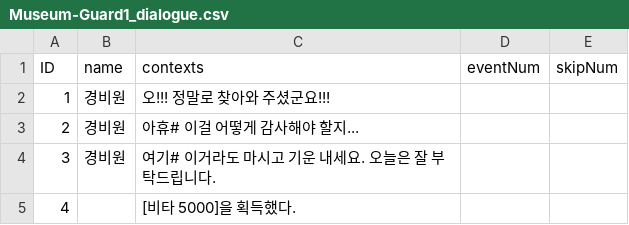
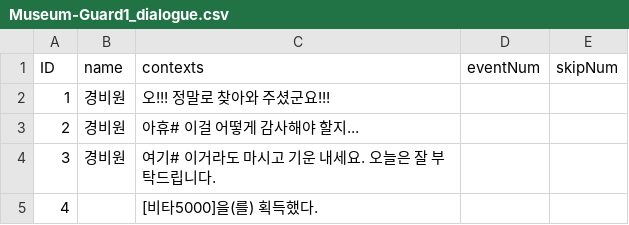
Before and after one commit to suacho0107/Pygmalion, a CSV file: Assets/Resources/Museum-Guard1_dialogue.csv, drawn as a sheet; the diff names each change by its address in the sheet, - before the commit and + after, or states it on an @@ line.

```diff
--- a/Assets/Resources/Museum-Guard1_dialogue.csv
+++ b/Assets/Resources/Museum-Guard1_dialogue.csv
-C5 (contexts): [비타 5000]을 획득했다.
+C5 (contexts): [비타5000]을(를) 획득했다.
```
Also changed, not shown: 2 other files.
